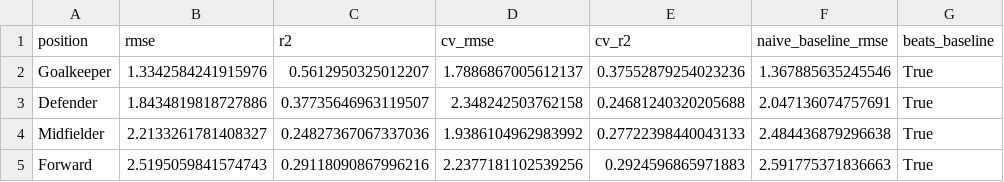
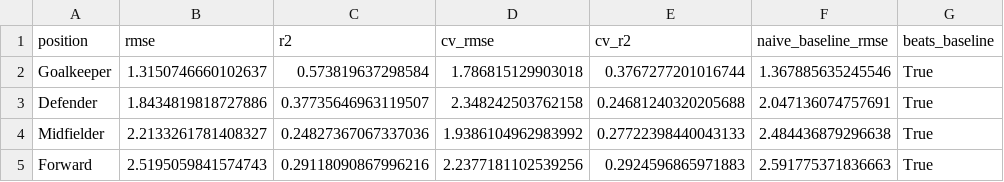
Before and after one commit to advkulkarni7/fpl_predictor, a CSV file: data/model_metrics.csv, drawn as a sheet; only a part is shown; the diff names each change by its address in the sheet, - before the commit and + after, or states it on an @@ line.

```diff
--- a/data/model_metrics.csv
+++ b/data/model_metrics.csv
-B2 (rmse): 1.3342584241915976
+B2 (rmse): 1.3150746660102637
-C2 (r2): 0.5612950325012207
+C2 (r2): 0.573819637298584
-D2 (cv_rmse): 1.7886867005612137
+D2 (cv_rmse): 1.786815129903018
-E2 (cv_r2): 0.37552879254023236
+E2 (cv_r2): 0.3767277201016744
```
Also changed, not shown: data/fpl_predictions.csv, data/player_fixture_scores.csv, 2 other files.
